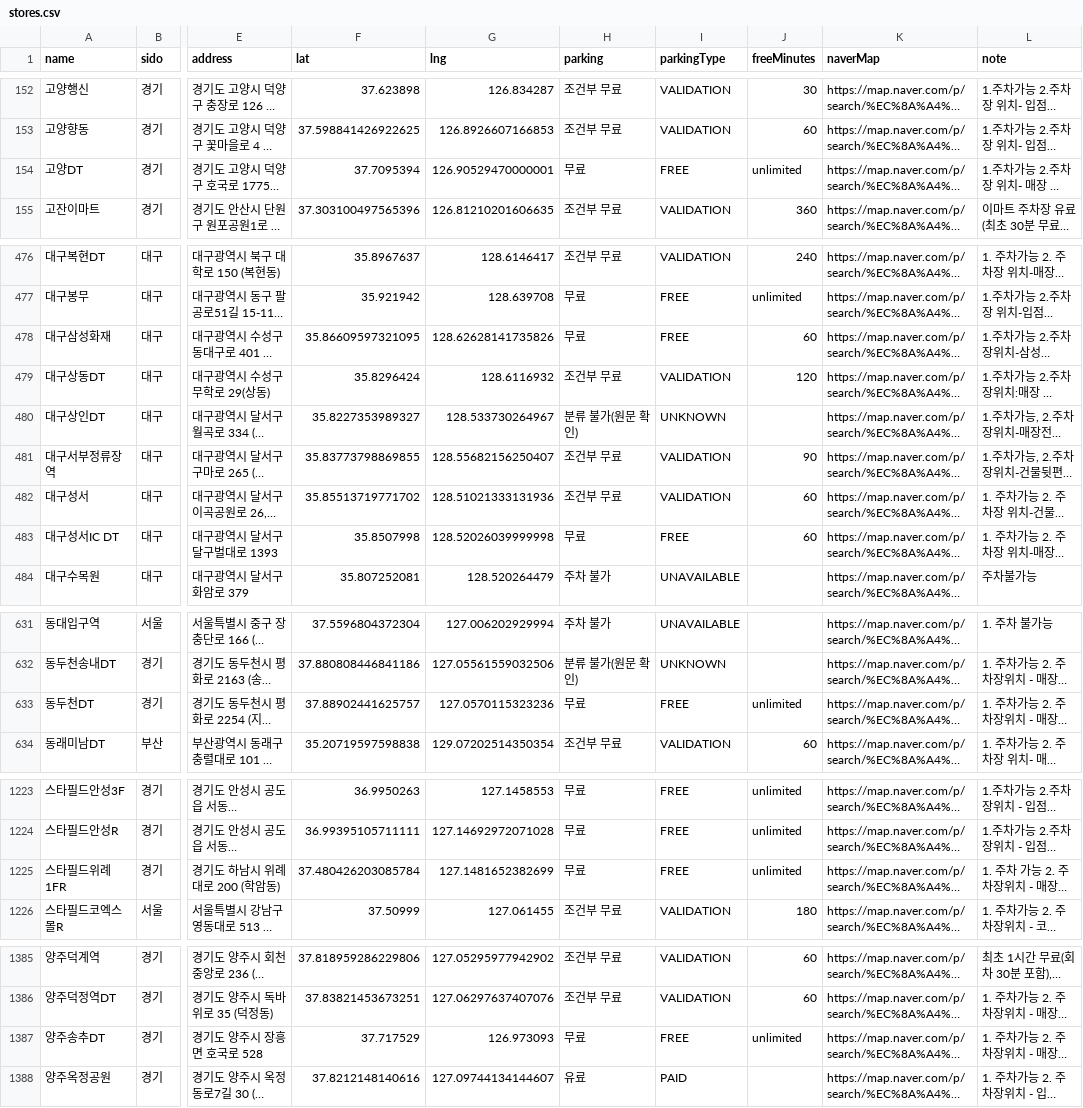
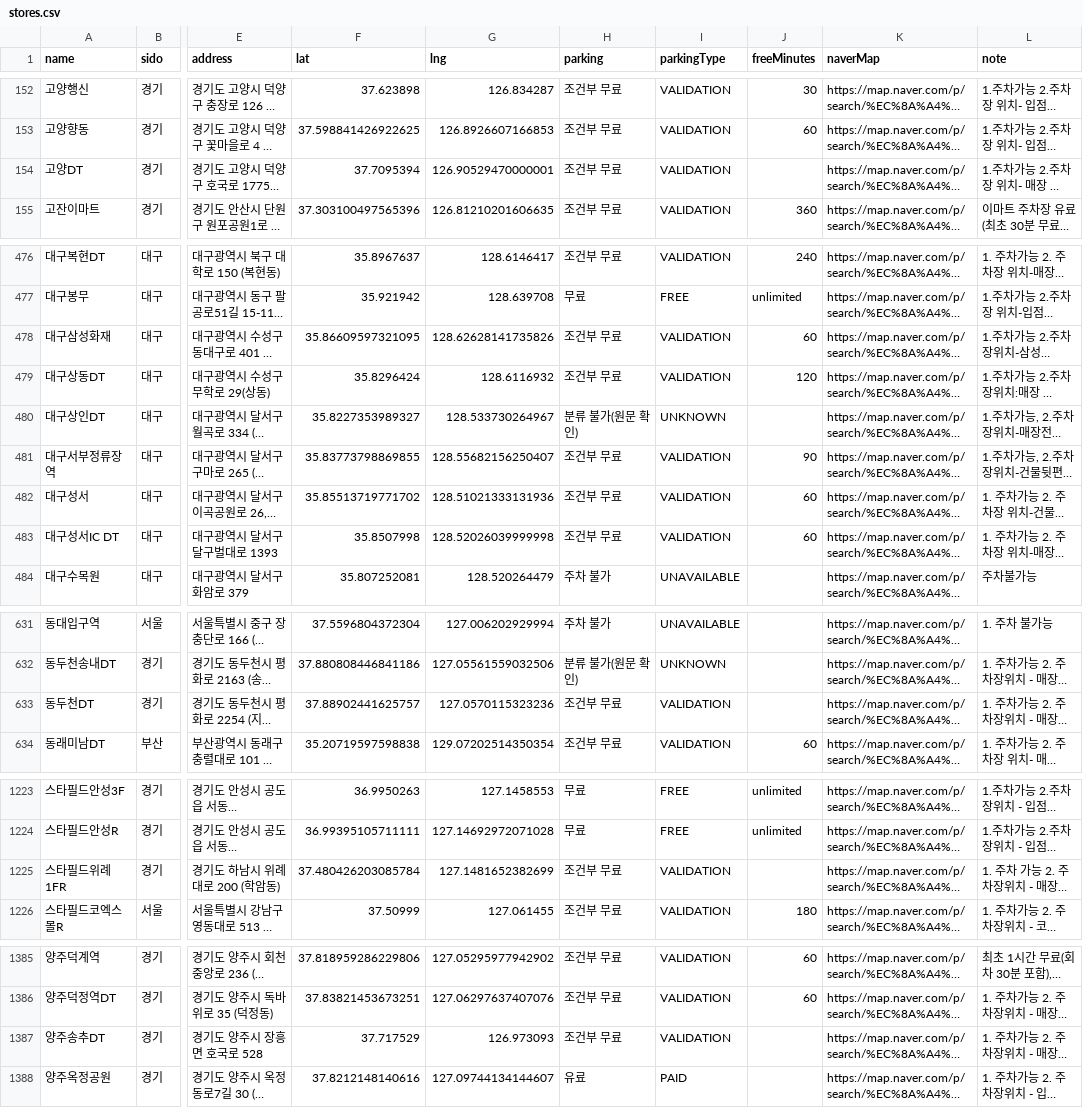
Before and after one commit to nopgae/starbucks-parking-finder, a CSV file: skills/starbucks-parking/stores.csv, drawn as a sheet; only a part is shown, gaps mark what is left out; long unchanged cells end in …; the diff covers the shown part only; the diff names each change by its address in the sheet, - before the commit and + after, or states it on an @@ line.

```diff
--- a/skills/starbucks-parking/stores.csv
+++ b/skills/starbucks-parking/stores.csv
-H154 (parking): 무료
+H154 (parking): 조건부 무료
-I154 (parkingType): FREE
+I154 (parkingType): VALIDATION
-J154 (freeMinutes): unlimited
+J154 (freeMinutes): (empty)
-H478 (parking): 무료
+H478 (parking): 조건부 무료
-I478 (parkingType): FREE
+I478 (parkingType): VALIDATION
-H483 (parking): 무료
+H483 (parking): 조건부 무료
-I483 (parkingType): FREE
+I483 (parkingType): VALIDATION
-H633 (parking): 무료
+H633 (parking): 조건부 무료
-I633 (parkingType): FREE
+I633 (parkingType): VALIDATION
-J633 (freeMinutes): unlimited
+J633 (freeMinutes): (empty)
-H1225 (parking): 무료
+H1225 (parking): 조건부 무료
-I1225 (parkingType): FREE
+I1225 (parkingType): VALIDATION
-J1225 (freeMinutes): unlimited
+J1225 (freeMinutes): (empty)
-H1387 (parking): 무료
+H1387 (parking): 조건부 무료
-I1387 (parkingType): FREE
+I1387 (parkingType): VALIDATION
-J1387 (freeMinutes): unlimited
+J1387 (freeMinutes): (empty)
```
Also changed, not shown: 92 edited cells elsewhere in this file, scraper/data/eval/parking-sample-50.tsv, 30 other files.
